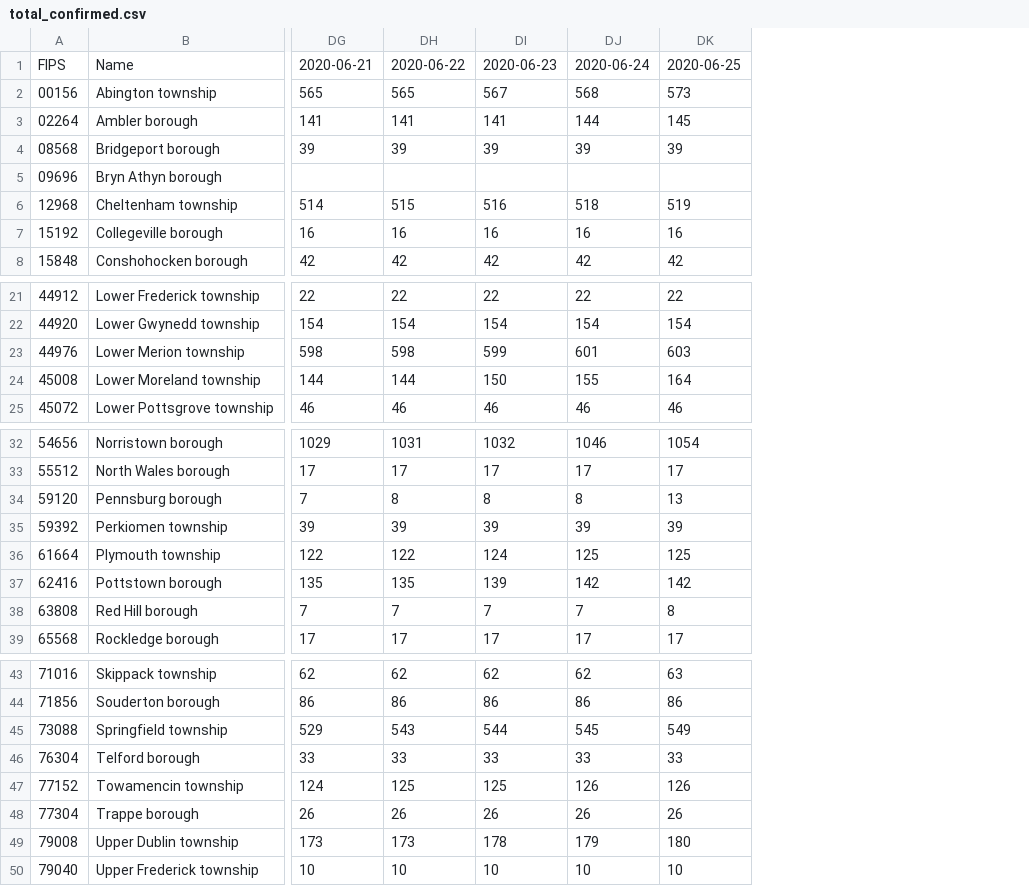
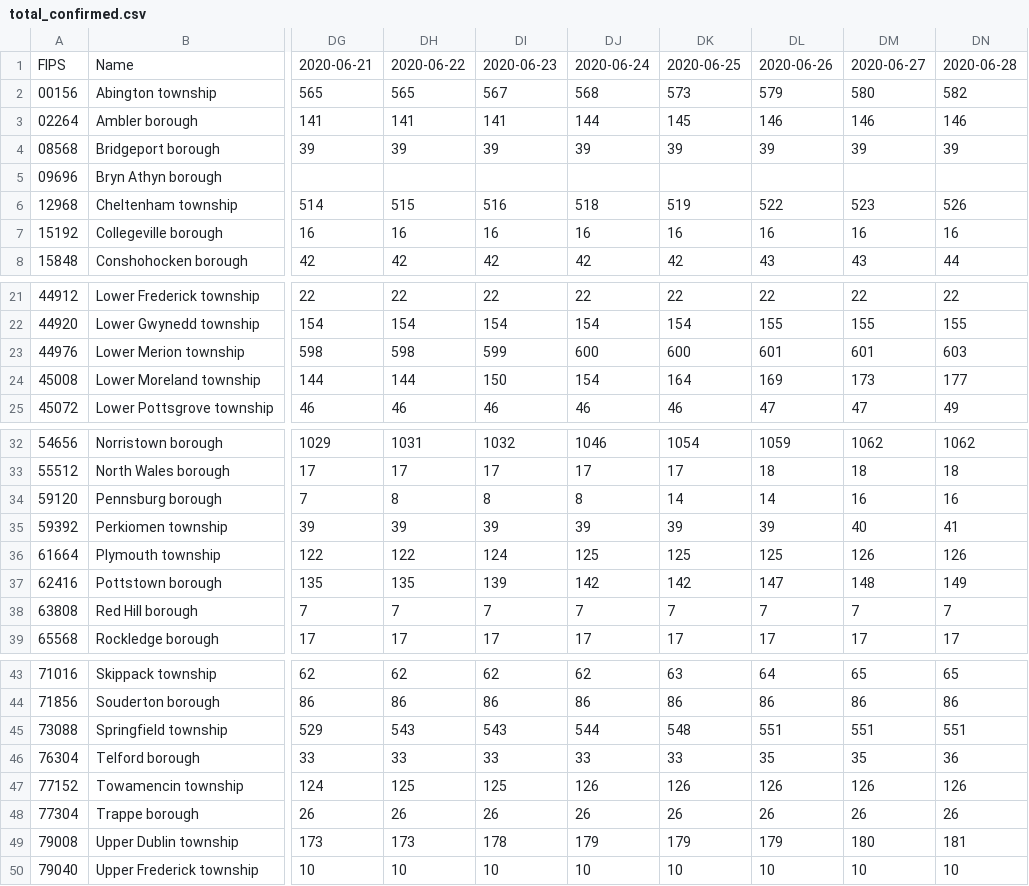
Before and after one commit to eloracm/montgomery-county-pa-covid, a CSV file: total_confirmed.csv, drawn as a sheet; only a part is shown, gaps mark what is left out; the diff names each change by its address in the sheet, - before the commit and + after, or states it on an @@ line.

```diff
--- a/total_confirmed.csv
+++ b/total_confirmed.csv
+column DL, rows 1-8: 2020-06-26 | 579 | 146 | 39 |  | 522 | 16 | 43; rows 21-25: 22 | 155 | 601 | 169 | 47; rows 32-39: 1059 | 18 | 14 | 39 | 125 | 147 | 7 | 17; rows 43-50: 64 | 86 | 551 | 35 | 126 | 26 | 179 | 10
+column DM, rows 1-8: 2020-06-27 | 580 | 146 | 39 |  | 523 | 16 | 43; rows 21-25: 22 | 155 | 601 | 173 | 47; rows 32-39: 1062 | 18 | 16 | 40 | 126 | 148 | 7 | 17; rows 43-50: 65 | 86 | 551 | 35 | 126 | 26 | 180 | 10
+column DN, rows 1-8: 2020-06-28 | 582 | 146 | 39 |  | 526 | 16 | 44; rows 21-25: 22 | 155 | 603 | 177 | 49; rows 32-39: 1062 | 18 | 16 | 41 | 126 | 149 | 7 | 17; rows 43-50: 65 | 86 | 551 | 36 | 126 | 26 | 181 | 10
-DJ23: 601
+DJ23: 600
-DK23: 603
+DK23: 600
-DJ24: 155
+DJ24: 154
-DK34: 13
+DK34: 14
-DK38: 8
+DK38: 7
-DI45: 544
+DI45: 543
-DJ45: 545
+DJ45: 544
-DK45: 549
+DK45: 548
-DK49: 180
+DK49: 179
```
Also changed, not shown: total_deaths.csv.
